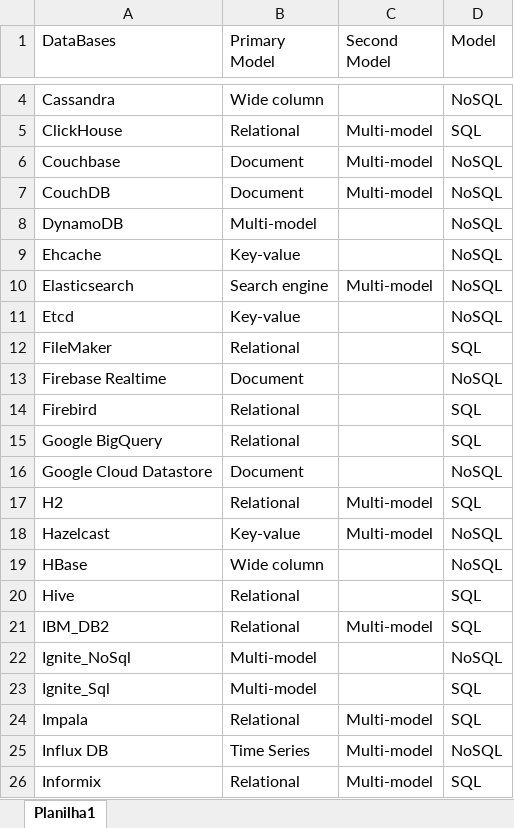
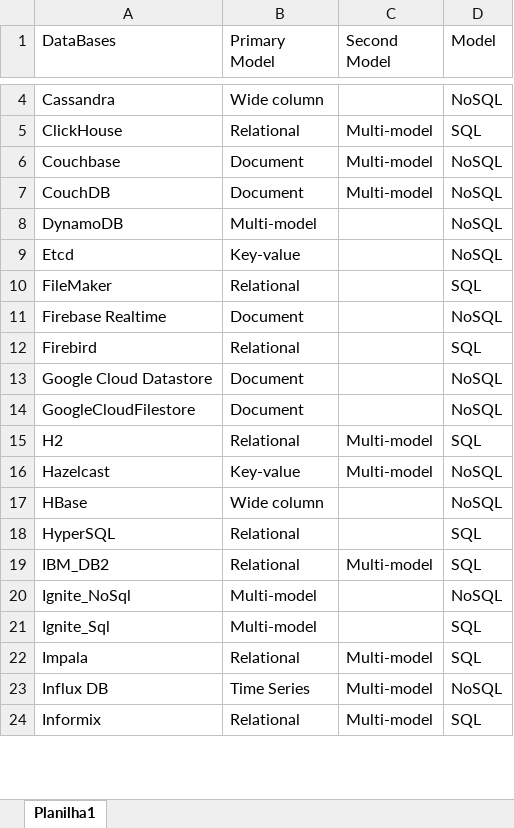
Before and after one commit to gems-uff/db-mining, an Excel workbook: resources/databases_models.xlsx, sheet Planilha1, drawn as a sheet; only a part is shown, gaps mark what is left out; values as stored, in another font and other column widths than the file's, no cell formats; removed rows and columns are numbered as before the commit, all else as after; the diff covers the shown part only; the diff names each change by its address in the sheet, - before the commit and + after, or states it on an @@ line.

```diff
--- a/resources/databases_models.xlsx (sheet Planilha1)
+++ b/resources/databases_models.xlsx (sheet Planilha1)
-row 9: Ehcache | Key-value |  | NoSQL
-row 10: Elasticsearch | Search engine | Multi-model | NoSQL
-row 15: Google BigQuery | Relational |  | SQL
+row 14: GoogleCloudFilestore | Document |  | NoSQL
-A18 (DataBases): Hive
+A18 (DataBases): HyperSQL
```
Also changed, not shown: 6 added rows, 7 removed rows and 4 edited cells elsewhere in this sheet, cell formats, resources/historical_join.xlsx, resources/historical_join_db.xlsx, 6 other files.
